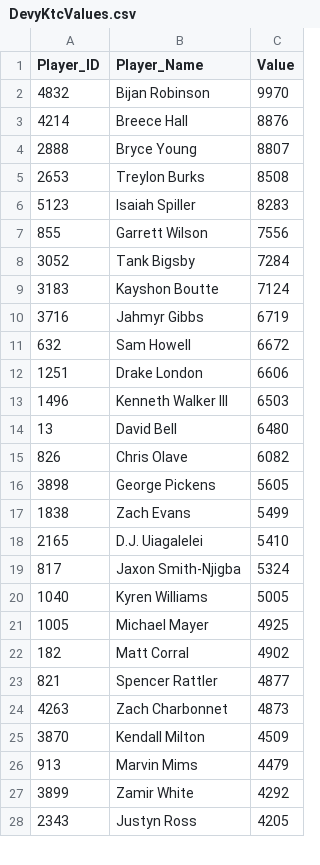
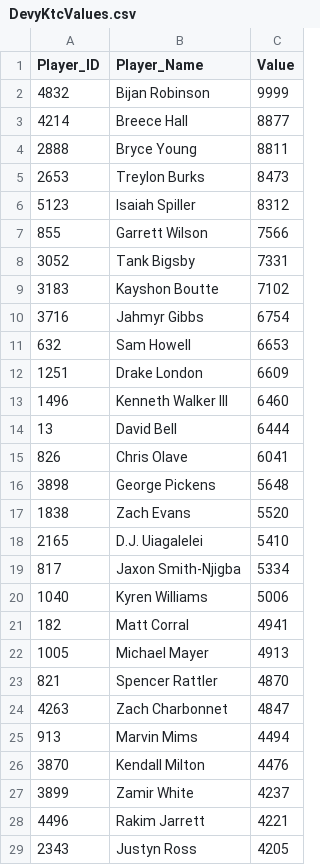
Before and after one commit to Adeiko/AdeTrades, a CSV file: DevyKtcValues.csv, drawn as a sheet; only a part is shown; the diff covers the shown part only.

```diff
--- a/DevyKtcValues.csv
+++ b/DevyKtcValues.csv
@@ -1,28 +1,29 @@
 Player_ID,Player_Name,Value
-4832,"Bijan Robinson",9970
-4214,"Breece Hall",8876
-2888,"Bryce Young",8807
-2653,"Treylon Burks",8508
-5123,"Isaiah Spiller",8283
-855,"Garrett Wilson",7556
-3052,"Tank Bigsby",7284
-3183,"Kayshon Boutte",7124
-3716,"Jahmyr Gibbs",6719
-632,"Sam Howell",6672
-1251,"Drake London",6606
-1496,"Kenneth Walker III",6503
-13,"David Bell",6480
-826,"Chris Olave",6082
-3898,"George Pickens",5605
-1838,"Zach Evans",5499
+4832,"Bijan Robinson",9999
+4214,"Breece Hall",8877
+2888,"Bryce Young",8811
+2653,"Treylon Burks",8473
+5123,"Isaiah Spiller",8312
+855,"Garrett Wilson",7566
+3052,"Tank Bigsby",7331
+3183,"Kayshon Boutte",7102
+3716,"Jahmyr Gibbs",6754
+632,"Sam Howell",6653
+1251,"Drake London",6609
+1496,"Kenneth Walker III",6460
+13,"David Bell",6444
+826,"Chris Olave",6041
+3898,"George Pickens",5648
+1838,"Zach Evans",5520
 2165,"D.J. Uiagalelei",5410
-817,"Jaxon Smith-Njigba",5324
-1040,"Kyren Williams",5005
-1005,"Michael Mayer",4925
-182,"Matt Corral",4902
-821,"Spencer Rattler",4877
-4263,"Zach Charbonnet",4873
-3870,"Kendall Milton",4509
-913,"Marvin Mims",4479
-3899,"Zamir White",4292
+817,"Jaxon Smith-Njigba",5334
+1040,"Kyren Williams",5006
+182,"Matt Corral",4941
+1005,"Michael Mayer",4913
+821,"Spencer Rattler",4870
+4263,"Zach Charbonnet",4847
+913,"Marvin Mims",4494
+3870,"Kendall Milton",4476
+3899,"Zamir White",4237
+4496,"Rakim Jarrett",4221
 2343,"Justyn Ross",4205
```
Also changed, not shown: 5 added rows, 6 removed rows and 30 edited cells elsewhere in this file, KtcValues.csv, 1 other file.
